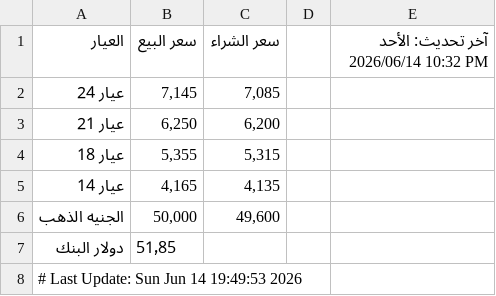
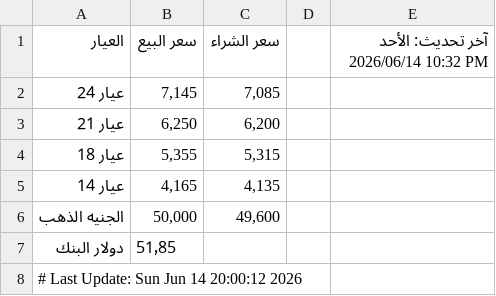
Before and after one commit to abodaapp-hash/-update_gold_prices.py, a CSV file: data/gold_prices.csv, drawn as a sheet.

```diff
--- a/data/gold_prices.csv
+++ b/data/gold_prices.csv
@@ -7,2 +7,2 @@
 دولار البنك,51٫85,,,
-# Last Update: Sun Jun 14 19:49:53 2026
+# Last Update: Sun Jun 14 20:00:12 2026
```
